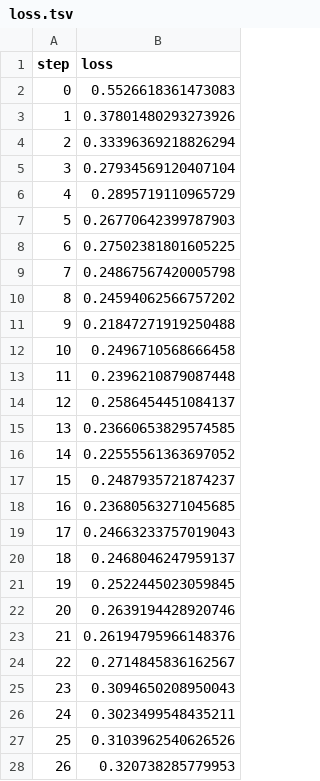
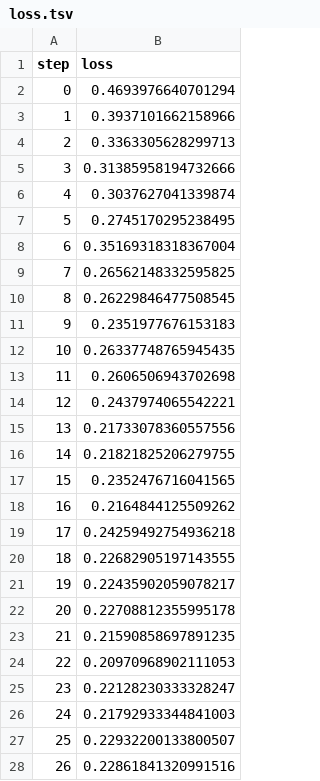
Before and after one commit to markgoertz/Convolutional-Neural-Network-on-Electrodermal-Activity-for-Stress-Assessment, a TSV file: dvclive/plots/metrics/eval/loss.tsv, drawn as a sheet; only a part is shown; the diff covers the shown part only.

```diff
--- a/dvclive/plots/metrics/eval/loss.tsv
+++ b/dvclive/plots/metrics/eval/loss.tsv
@@ -1,28 +1,28 @@
 step	loss
-0	0.5526618361473083
-1	0.37801480293273926
-2	0.33396369218826294
-3	0.27934569120407104
-4	0.2895719110965729
-5	0.26770642399787903
-6	0.27502381801605225
-7	0.24867567420005798
-8	0.24594062566757202
-9	0.21847271919250488
-10	0.2496710568666458
-11	0.2396210879087448
-12	0.2586454451084137
-13	0.23660653829574585
-14	0.22555561363697052
-15	0.2487935721874237
-16	0.23680563271045685
-17	0.24663233757019043
-18	0.2468046247959137
-19	0.2522445023059845
-20	0.2639194428920746
-21	0.26194795966148376
-22	0.2714845836162567
-23	0.3094650208950043
-24	0.3023499548435211
-25	0.3103962540626526
-26	0.320738285779953
+0	0.4693976640701294
+1	0.3937101662158966
+2	0.3363305628299713
+3	0.31385958194732666
+4	0.3037627041339874
+5	0.2745170295238495
+6	0.35169318318367004
+7	0.26562148332595825
+8	0.26229846477508545
+9	0.2351977676153183
+10	0.26337748765945435
+11	0.2606506943702698
+12	0.2437974065542221
+13	0.21733078360557556
+14	0.21821825206279755
+15	0.2352476716041565
+16	0.2164844125509262
+17	0.24259492754936218
+18	0.22682905197143555
+19	0.22435902059078217
+20	0.22708812355995178
+21	0.21590858697891235
+22	0.20970968902111053
+23	0.22128230333328247
+24	0.21792933344841003
+25	0.22932200133800507
+26	0.22861841320991516
```
Also changed, not shown: 3 edited cells elsewhere in this file, dvclive/plots/metrics/eval/f1_score.tsv, dvclive/plots/metrics/eval/precision.tsv, 28 other files.
